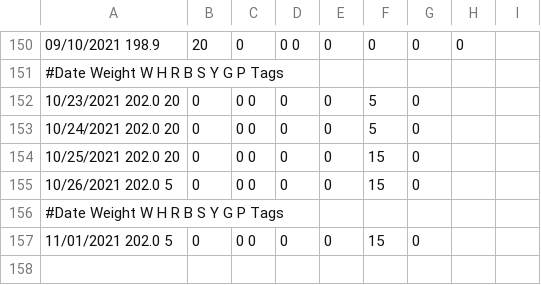
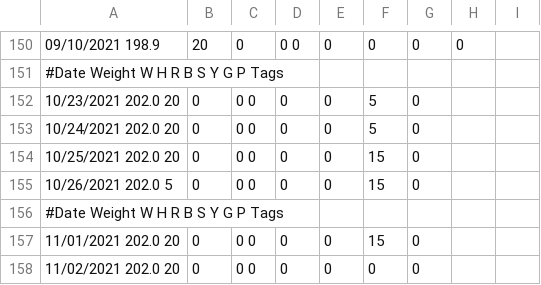
Before and after one commit to mat8025/GAPPS, a TSV file: DEMOS/Wex/DAT/wex2021.tsv, drawn as a sheet; only a part is shown, gaps mark what is left out.

```diff
--- a/DEMOS/Wex/DAT/wex2021.tsv
+++ b/DEMOS/Wex/DAT/wex2021.tsv
@@ -156,2 +156,3 @@
 #Date            Weight        W    H       R     B       S      Y     G       P Tags
-11/01/2021     202.0          5	0	0     0	0	0	 15	 0
+11/01/2021     202.0          20	0	0     0	0	0	 15	 0
+11/02/2021     202.0          20	0	0     0	0	0	 0	 0
```
Also changed, not shown: 28 other files.
